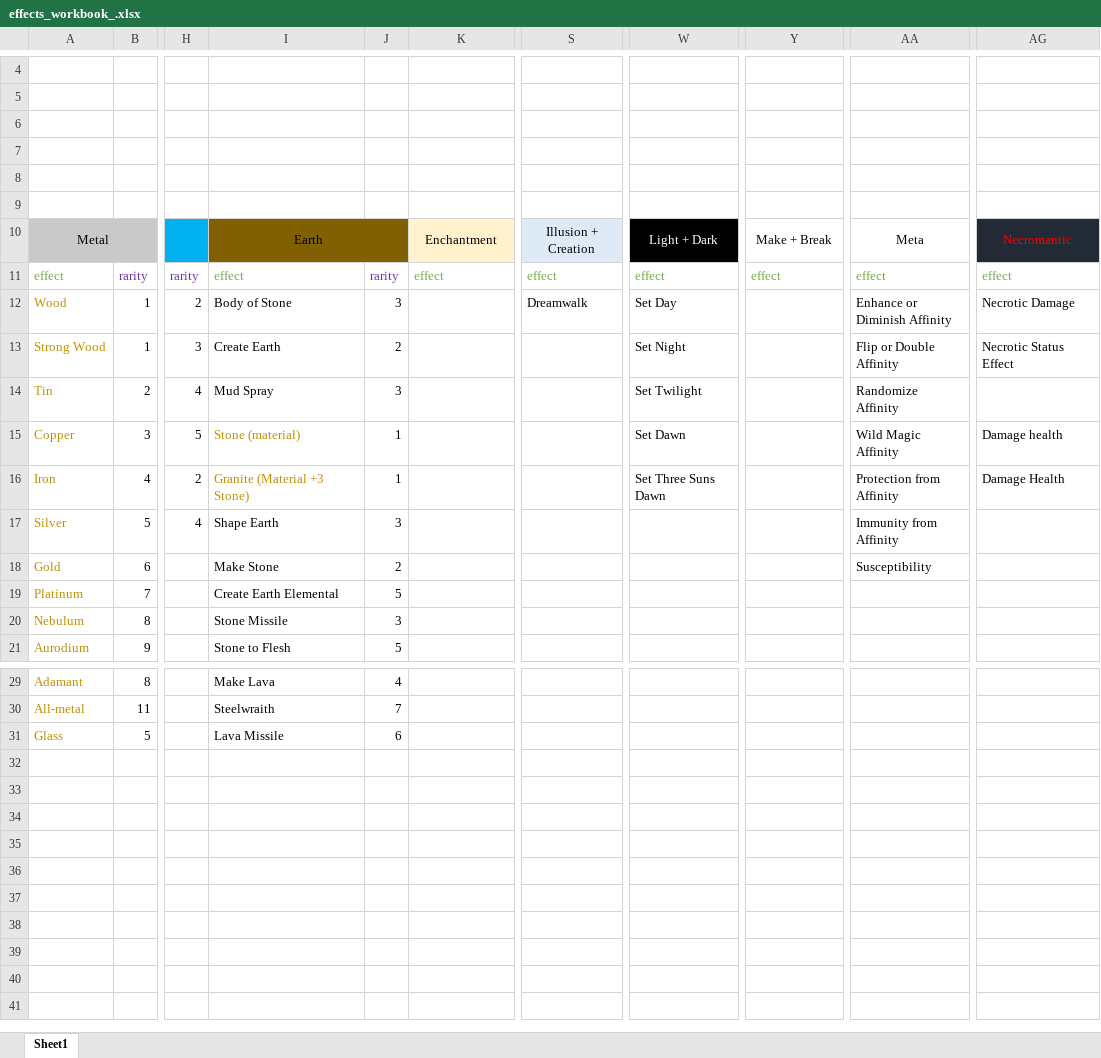
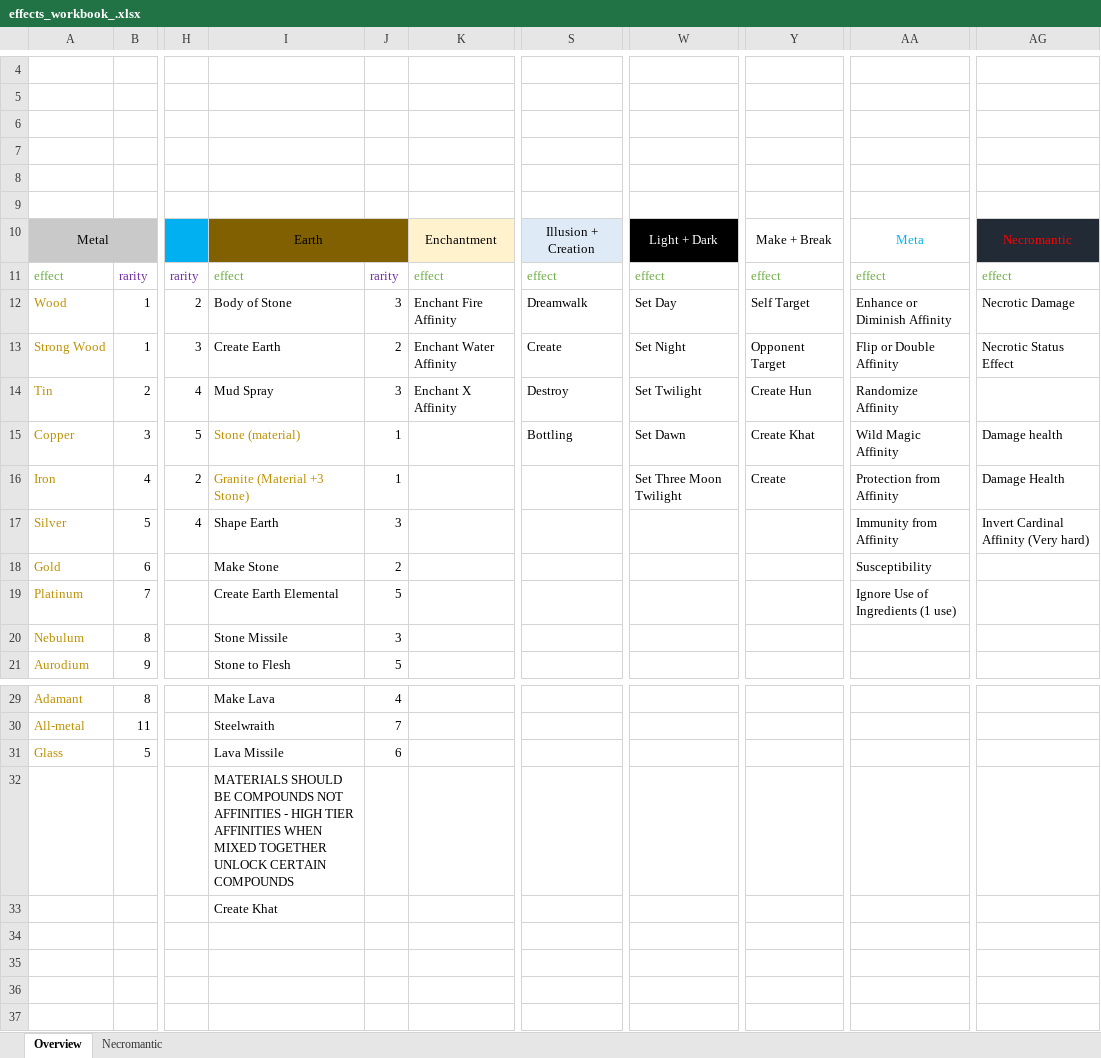
Before and after one commit to Zocatvous/RandoPlant, an Excel workbook: docs/effects_workbook_.xlsx, sheet Overview, drawn as a sheet; only a part is shown, gaps mark what is left out; values as stored, in another font and other column widths than the file's, no borders; the diff names each change by its address in the sheet, - before the commit and + after, or states it on an @@ line.

```diff
--- a/docs/effects_workbook_.xlsx (sheet Overview)
+++ b/docs/effects_workbook_.xlsx (sheet Overview)
-sheet tab: Sheet1
+sheet tab: Overview
+sheet tab: Necromantic
-AA10 text colour: black
+AA10 text colour: #00B0F0
-K12: (empty)
+K12: Enchant Fire Affinity
-Y12: (empty)
+Y12: Self Target
-K13: (empty)
+K13: Enchant Water Affinity
-S13: (empty)
+S13: Create
-Y13: (empty)
+Y13: Opponent Target
-K14: (empty)
+K14: Enchant X Affinity
-S14: (empty)
+S14: Destroy
-Y14: (empty)
+Y14: Create Hun
-S15: (empty)
+S15: Bottling
-Y15: (empty)
+Y15: Create Khat
-W16: Set Three Suns Dawn
+W16: Set Three Moon Twilight
-Y16: (empty)
+Y16: Create
-AG17: (empty)
+AG17: Invert Cardinal Affinity (Very hard)
-AA19: (empty)
+AA19: Ignore Use of Ingredients (1 use)
-I32: (empty)
+I32: MATERIALS SHOULD BE COMPOUNDS NOT AFFINITIES - HIGH TIER AFFINITIES WHEN MIXED TOGETHER UNLOCK CERTAIN COMPOUNDS
-I33: (empty)
+I33: Create Khat
```
Also changed, not shown: docs/potions.xlsx, 5 other files.
